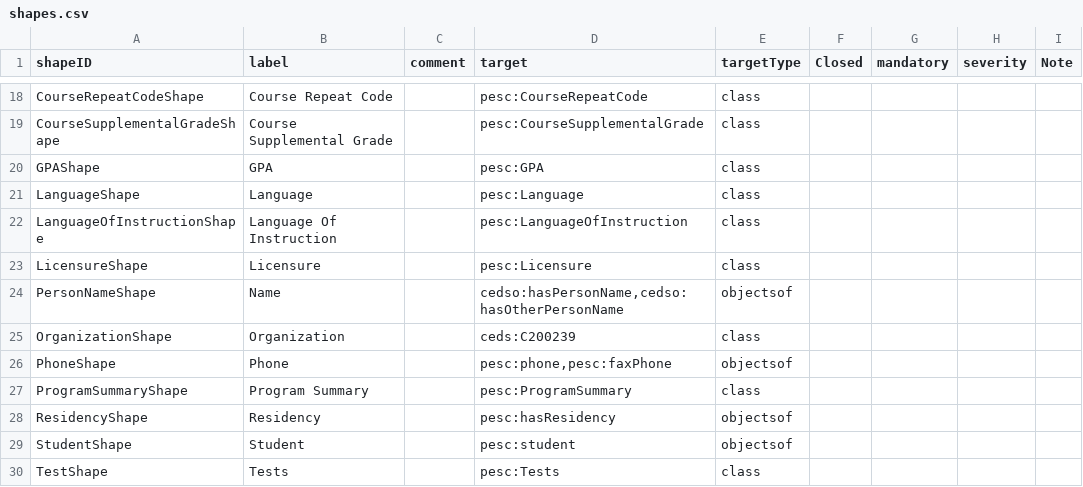
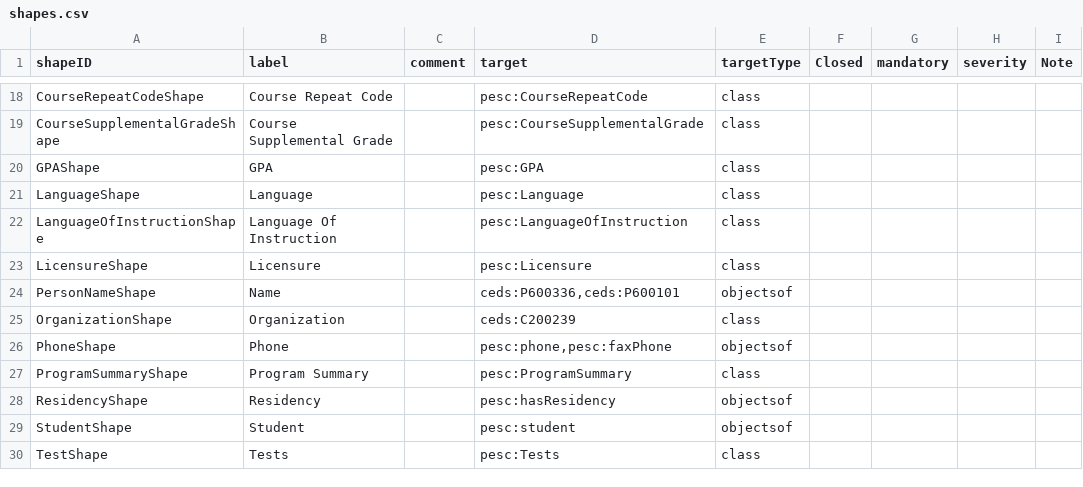
Before and after one commit to pesc-org/json-ld-transcript, a CSV file: TAP+SHACL/shapes.csv, drawn as a sheet; only a part is shown, gaps mark what is left out.

```diff
--- a/TAP+SHACL/shapes.csv
+++ b/TAP+SHACL/shapes.csv
@@ -23,3 +23,3 @@ LanguageOfInstructionShape,Language Of Instruction,,pesc:LanguageOfInstruction,c
 LicensureShape,Licensure,,pesc:Licensure,class,,,,
-PersonNameShape,Name,,"cedso:hasPersonName,cedso:hasOtherPersonName",objectsof,,,,
+PersonNameShape,Name,,"ceds:P600336,ceds:P600101",objectsof,,,,
 OrganizationShape,Organization,,ceds:C200239,class,,,,
```
Also changed, not shown: TAP+SHACL/tap.csv, 14 other files.
